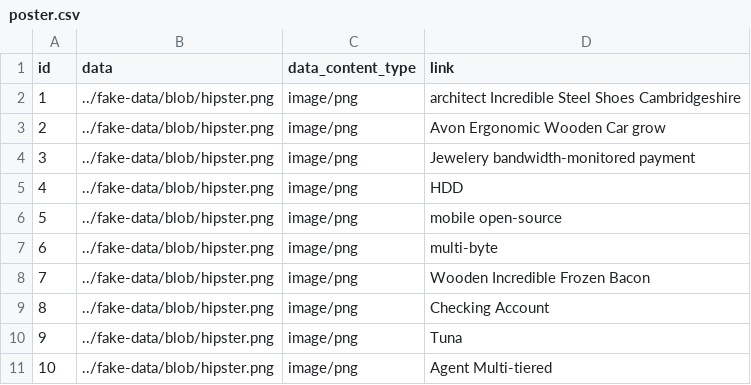
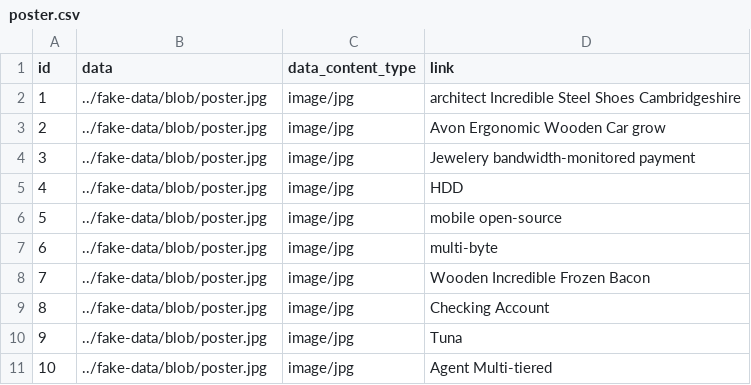
Before and after one commit to spiewakjakub/jaworzno, a CSV file: src/main/resources/config/liquibase/fake-data/poster.csv, drawn as a sheet.

Commit message:
switched default poster image

```diff
--- a/src/main/resources/config/liquibase/fake-data/poster.csv
+++ b/src/main/resources/config/liquibase/fake-data/poster.csv
@@ -1,11 +1,11 @@
 id;data;data_content_type;link
-1;../fake-data/blob/hipster.png;image/png;architect Incredible Steel Shoes Cambridgeshire
-2;../fake-data/blob/hipster.png;image/png;Avon Ergonomic Wooden Car grow
-3;../fake-data/blob/hipster.png;image/png;Jewelery bandwidth-monitored payment
-4;../fake-data/blob/hipster.png;image/png;HDD
-5;../fake-data/blob/hipster.png;image/png;mobile open-source
-6;../fake-data/blob/hipster.png;image/png;multi-byte
-7;../fake-data/blob/hipster.png;image/png;Wooden Incredible Frozen Bacon
-8;../fake-data/blob/hipster.png;image/png;Checking Account
-9;../fake-data/blob/hipster.png;image/png;Tuna
-10;../fake-data/blob/hipster.png;image/png;Agent Multi-tiered
+1;../fake-data/blob/poster.jpg;image/jpg;architect Incredible Steel Shoes Cambridgeshire
+2;../fake-data/blob/poster.jpg;image/jpg;Avon Ergonomic Wooden Car grow
+3;../fake-data/blob/poster.jpg;image/jpg;Jewelery bandwidth-monitored payment
+4;../fake-data/blob/poster.jpg;image/jpg;HDD
+5;../fake-data/blob/poster.jpg;image/jpg;mobile open-source
+6;../fake-data/blob/poster.jpg;image/jpg;multi-byte
+7;../fake-data/blob/poster.jpg;image/jpg;Wooden Incredible Frozen Bacon
+8;../fake-data/blob/poster.jpg;image/jpg;Checking Account
+9;../fake-data/blob/poster.jpg;image/jpg;Tuna
+10;../fake-data/blob/poster.jpg;image/jpg;Agent Multi-tiered
```
Also changed, not shown: src/main/resources/config/liquibase/fake-data/picture.csv, 1 other file.
